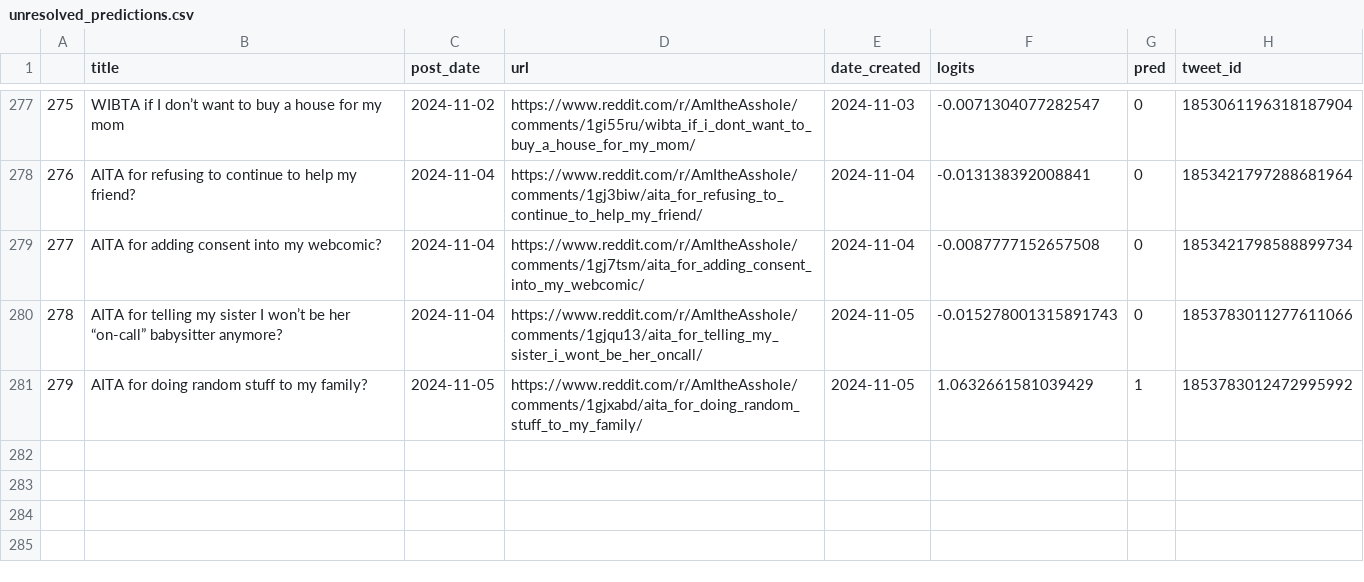
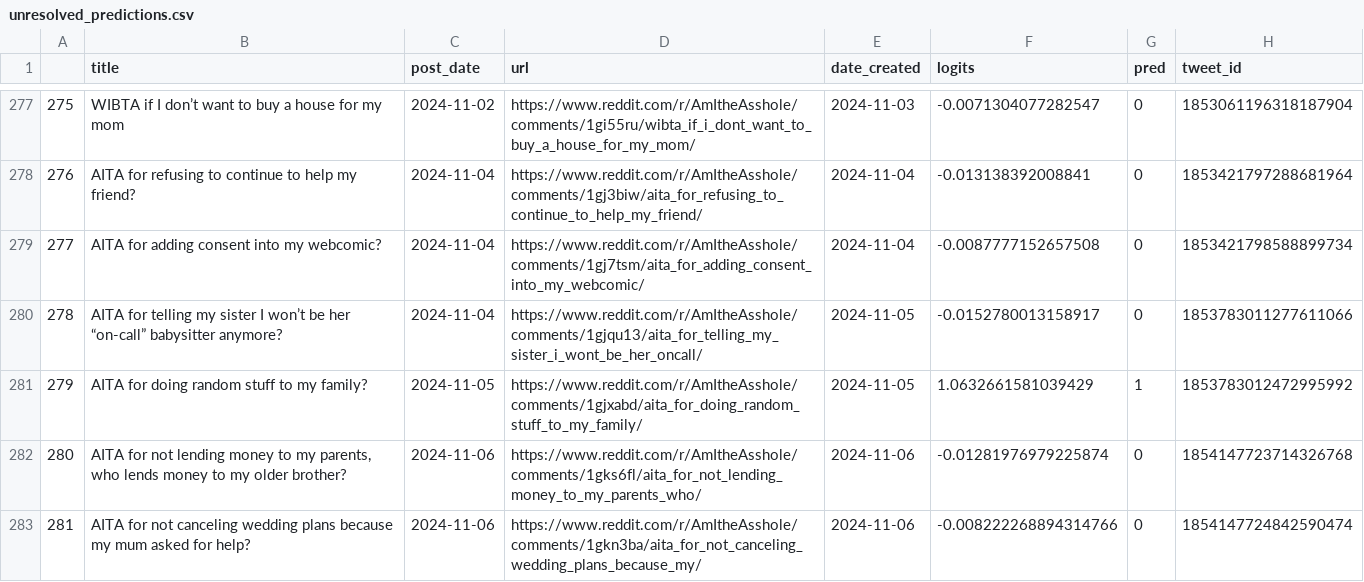
Before and after one commit to walkerped/aita_kaggle_app_tracking, a CSV file: app_tracking/prediction_sheets/unresolved_predictions.csv, drawn as a sheet; only a part is shown, gaps mark what is left out.

Commit message:
kaggle update tracking sheets

```diff
--- a/app_tracking/prediction_sheets/unresolved_predictions.csv
+++ b/app_tracking/prediction_sheets/unresolved_predictions.csv
@@ -284,3 +284,5 @@
 277,AITA for adding consent into my webcomic?,2024-11-04,https://www.reddit.com/r/AmItheAsshole/comments/1gj7tsm/aita_for_adding_consent_into_my_webcomic/,2024-11-04,-0.0087777152657508,0,1853421798588899734
-278,AITA for telling my sister I won’t be her “on-call” babysitter anymore?,2024-11-04,https://www.reddit.com/r/AmItheAsshole/comments/1gjqu13/aita_for_telling_my_sister_i_wont_be_her_oncall/,2024-11-05,-0.015278001315891743,0,1853783011277611066
+278,AITA for telling my sister I won’t be her “on-call” babysitter anymore?,2024-11-04,https://www.reddit.com/r/AmItheAsshole/comments/1gjqu13/aita_for_telling_my_sister_i_wont_be_her_oncall/,2024-11-05,-0.0152780013158917,0,1853783011277611066
 279,AITA for doing random stuff to my family?,2024-11-05,https://www.reddit.com/r/AmItheAsshole/comments/1gjxabd/aita_for_doing_random_stuff_to_my_family/,2024-11-05,1.0632661581039429,1,1853783012472995992
+280,"AITA for not lending money to my parents, who lends money to my older brother? ",2024-11-06,https://www.reddit.com/r/AmItheAsshole/comments/1gks6fl/aita_for_not_lending_money_to_my_parents_who/,2024-11-06,-0.01281976979225874,0,1854147723714326768
+281,AITA for not canceling wedding plans because my mum asked for help?,2024-11-06,https://www.reddit.com/r/AmItheAsshole/comments/1gkn3ba/aita_for_not_canceling_wedding_plans_because_my/,2024-11-06,-0.008222268894314766,0,1854147724842590474
```
Also changed, not shown: 3 other files.
